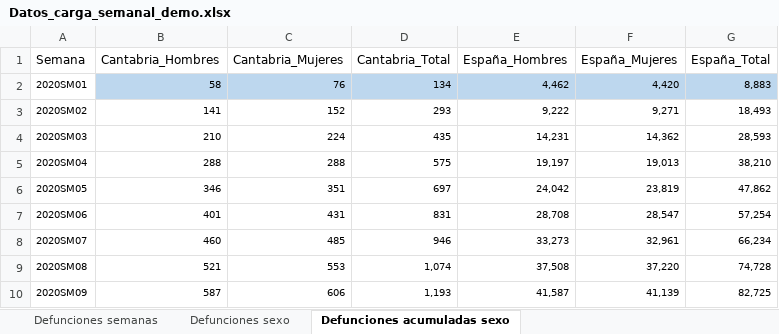
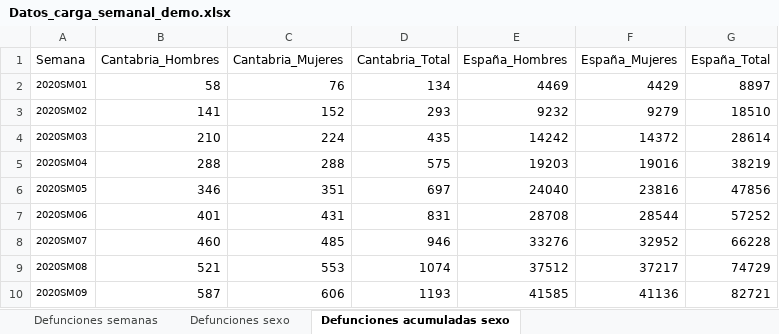
Before and after one commit to icane/demographic-indicators, an Excel workbook: etl/data/input/Datos_carga_semanal_demo.xlsx, sheet Defunciones acumuladas sexo, drawn as a sheet; only a part is shown; values as stored, in another font and other column widths than the file's, no borders; the diff covers the shown part only; the diff names each change by its address in the sheet, - before the commit and + after, or states it on an @@ line.

```diff
--- a/etl/data/input/Datos_carga_semanal_demo.xlsx (sheet Defunciones acumuladas sexo)
+++ b/etl/data/input/Datos_carga_semanal_demo.xlsx (sheet Defunciones acumuladas sexo)
@@ B2:G10 text size: larger @@
-B2:G2 fill: #BDD7EE
+B2:G2 fill: none
-E2 (España_Hombres): 4,462
+E2 (España_Hombres): 4469
-F2 (España_Mujeres): 4,420
+F2 (España_Mujeres): 4429
-G2 (España_Total): 8,883
+G2 (España_Total): 8897
-E3 (España_Hombres): 9,222
+E3 (España_Hombres): 9232
-F3 (España_Mujeres): 9,271
+F3 (España_Mujeres): 9279
-G3 (España_Total): 18,493
+G3 (España_Total): 18510
-E4 (España_Hombres): 14,231
+E4 (España_Hombres): 14242
-F4 (España_Mujeres): 14,362
+F4 (España_Mujeres): 14372
-G4 (España_Total): 28,593
+G4 (España_Total): 28614
-E5 (España_Hombres): 19,197
+E5 (España_Hombres): 19203
-F5 (España_Mujeres): 19,013
+F5 (España_Mujeres): 19016
-G5 (España_Total): 38,210
+G5 (España_Total): 38219
-E6 (España_Hombres): 24,042
+E6 (España_Hombres): 24040
-F6 (España_Mujeres): 23,819
+F6 (España_Mujeres): 23816
-G6 (España_Total): 47,862
+G6 (España_Total): 47856
-E7 (España_Hombres): 28,708
+E7 (España_Hombres): 28708
-F7 (España_Mujeres): 28,547
+F7 (España_Mujeres): 28544
-G7 (España_Total): 57,254
+G7 (España_Total): 57252
-E8 (España_Hombres): 33,273
+E8 (España_Hombres): 33276
-F8 (España_Mujeres): 32,961
+F8 (España_Mujeres): 32952
-G8 (España_Total): 66,234
+G8 (España_Total): 66228
-D9 (Cantabria_Total): 1,074
+D9 (Cantabria_Total): 1074
-E9 (España_Hombres): 37,508
+E9 (España_Hombres): 37512
-F9 (España_Mujeres): 37,220
+F9 (España_Mujeres): 37217
-G9 (España_Total): 74,728
+G9 (España_Total): 74729
-D10 (Cantabria_Total): 1,193
+D10 (Cantabria_Total): 1193
-E10 (España_Hombres): 41,587
+E10 (España_Hombres): 41585
-F10 (España_Mujeres): 41,139
+F10 (España_Mujeres): 41136
-G10 (España_Total): 82,725
+G10 (España_Total): 82721
```
Also changed, not shown: 2 added rows, 48 edited cells and cell formats elsewhere in this sheet, sheet Defunciones semanas, sheet Defunciones acumuladas variación anual sexo, sheet Defunciones acumuladas grupos edad variación, sheet Defunciones variación anual acumulado sexo 2020, sheet Defunciones sexo, sheet Defunciones variación anual acumulado 2019-2020, 4 more sheets, formulas that keep their value, etl/data/input/Datos_carga_mensual_demo.xlsx, 45 other files.
